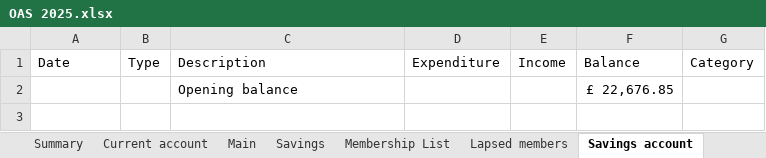
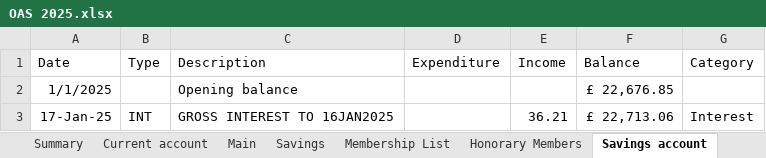
Before and after one commit to dnbarron/OAS_Finances_2025, an Excel workbook: OAS 2025.xlsx, sheet Savings account, drawn as a sheet; values as stored, in another font and other column widths than the file's, no borders; the diff names each change by its address in the sheet, - before the commit and + after, or states it on an @@ line.

```diff
--- a/OAS 2025.xlsx (sheet Savings account)
+++ b/OAS 2025.xlsx (sheet Savings account)
-sheet tab: Lapsed members
+sheet tab: Honorary Members
-A2 (Date): (empty)
+A2 (Date): 1/1/2025
+row 3: 17-Jan-25 | INT | GROSS INTEREST TO 16JAN2025 |  | 36.21 | £ 22,713.06 | Interest
```
Also changed, not shown: sheet Stripe, sheet Current account, sheet Membership List, sheet Main, sheet Open Exhibition, sheet Members Exhibition, 4 more sheets, formulas that keep their value, 1 other file.
